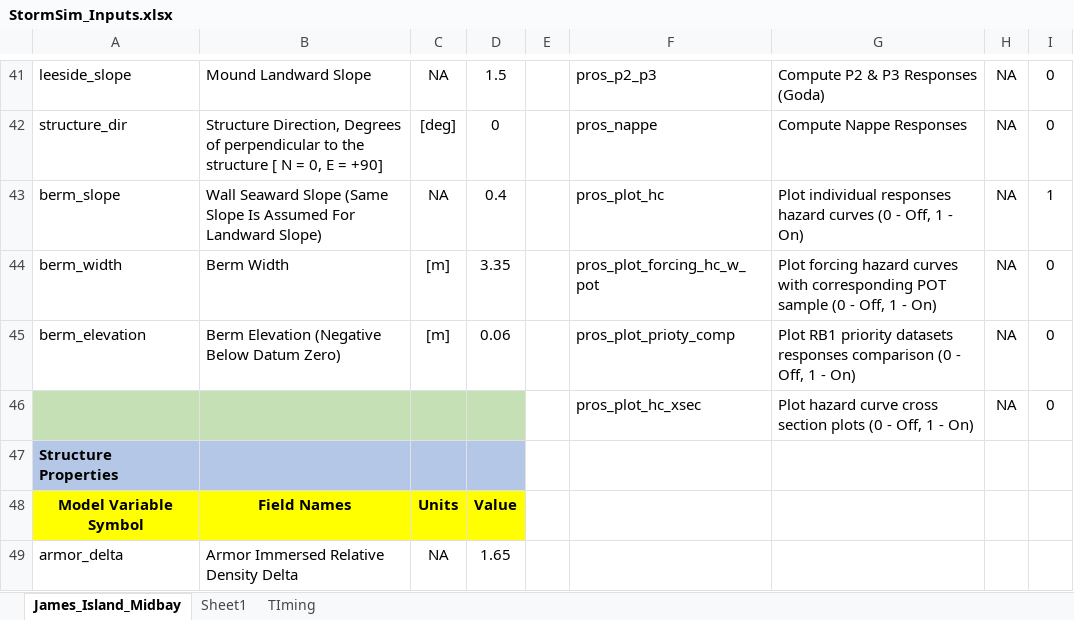
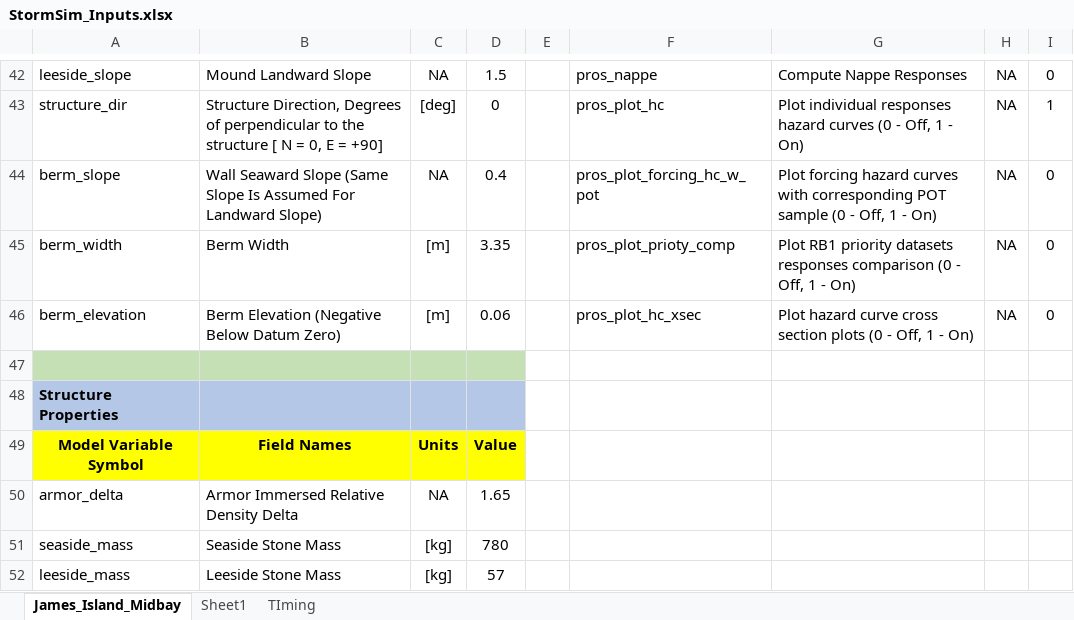
Before and after one commit to coastal-hazards-system/StormSim-Library, an Excel workbook: StormSim_Inputs.xlsx, sheet James_Island_Midbay, drawn as a sheet; only a part is shown, gaps mark what is left out; the shorter side is filled out with more unchanged rows; values as stored, in another font and other column widths than the file's, no borders; addresses are those after the commit; the diff covers the shown part only; the diff names each change by its address in the sheet, - before the commit and + after, or states it on an @@ line.

Commit message:
Added flag to control creation of plots (create_plots).

```diff
--- a/StormSim_Inputs.xlsx (sheet James_Island_Midbay)
+++ b/StormSim_Inputs.xlsx (sheet James_Island_Midbay)
-F42: pros_p2_p3
+F42: pros_nappe
-G42: Compute P2 & P3 Responses (Goda)
+G42: Compute Nappe Responses
-F43: pros_nappe
+F43: pros_plot_hc
-G43: Compute Nappe Responses
+G43: Plot individual responses hazard curves (0 - Off, 1 - On)
-I43: 0
+I43: 1
-F44: pros_plot_hc
+F44: pros_plot_forcing_hc_w_pot
-G44: Plot individual responses hazard curves (0 -…
+G44: Plot forcing hazard curves with corresponding POT sample (0 -…
-I44: 1
+I44: 0
-F45: pros_plot_forcing_hc_w_pot
+F45: pros_plot_prioty_comp
-G45: Plot forcing hazard curves with corresponding POT sample (0 -…
+G45: Plot RB1 priority datasets responses comparison (0 -…
-F46: pros_plot_prioty_comp
+F46: pros_plot_hc_xsec
-G46: Plot RB1 priority datasets responses comparison (0 -…
+G46: Plot hazard curve cross section plots (0 -…
-row 47:  |  |  |  |  | pros_plot_hc_xsec | Plot hazard curve cross section plots (0 - Off, 1 - On) | NA | 0
+row 47: (empty)
```
Also changed, not shown: 2 added rows, 1 removed row, 47 edited cells and cell formats elsewhere in this sheet, 2 other files.
